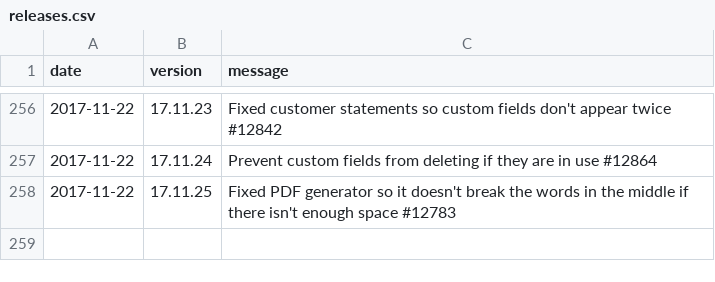
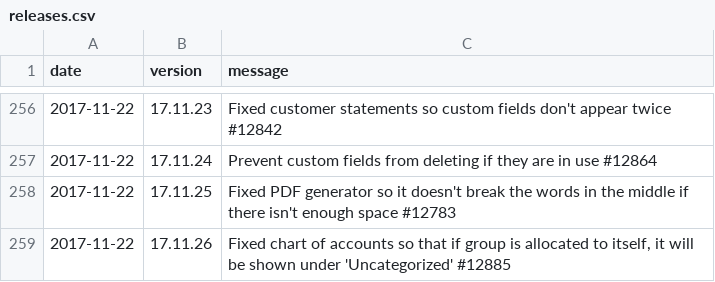
Before and after one commit to 3etechinns/www.manager.io, a CSV file: _data/releases.csv, drawn as a sheet; only a part is shown, gaps mark what is left out; the diff names each change by its address in the sheet, - before the commit and + after, or states it on an @@ line.

Commit message:
New release

```diff
--- a/_data/releases.csv
+++ b/_data/releases.csv
+row 259: 2017-11-22 | 17.11.26 | Fixed chart of accounts so that if group is allocated to itself, it will be shown under 'Uncategorized' #12885
```
